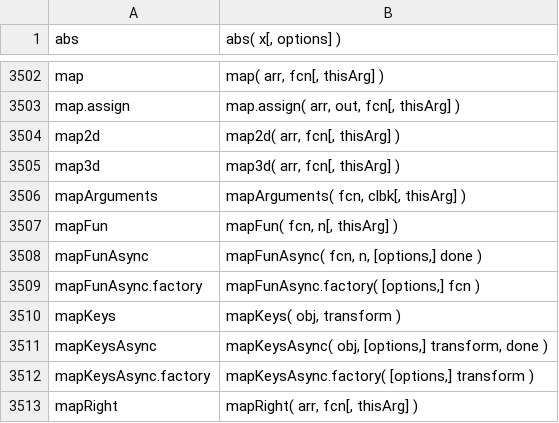
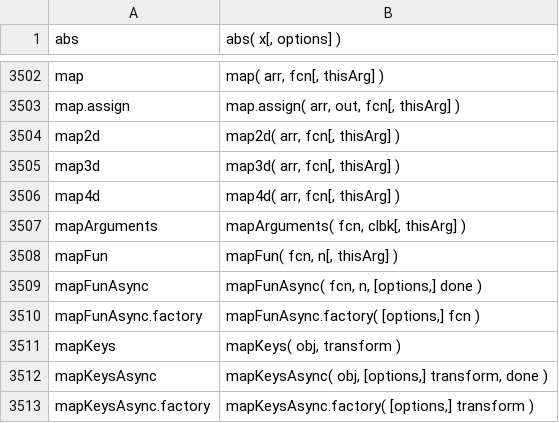
Before and after one commit to stdlib-js/repl-signature, a CSV file: data/data.csv, drawn as a sheet; only a part is shown, gaps mark what is left out; the shorter side is filled out with more unchanged rows; the diff names each change by its address in the sheet, - before the commit and + after, or states it on an @@ line.

```diff
--- a/data/data.csv
+++ b/data/data.csv
+row 3506: map4d | map4d( arr, fcn[, thisArg] )
```
Also changed, not shown: 1 other file.
